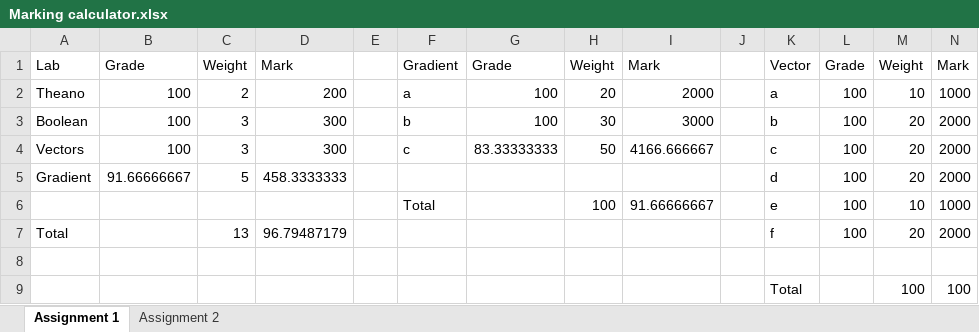
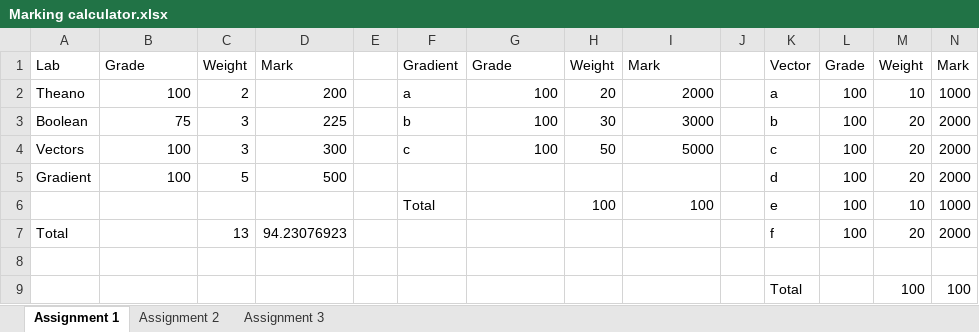
Before and after one commit to RKuipers/OffshoreWindFarms, an Excel workbook: Teaching/Marking calculator.xlsx, sheet Assignment 1, drawn as a sheet; values as stored, in another font and other column widths than the file's, no borders; the diff names each change by its address in the sheet, - before the commit and + after, or states it on an @@ line.

```diff
--- a/Teaching/Marking calculator.xlsx (sheet Assignment 1)
+++ b/Teaching/Marking calculator.xlsx (sheet Assignment 1)
+sheet tab: Assignment 3
-B3: 100
+B3: 75
-D3: 300
+D3: 225
-G4: 83.33333333
+G4: 100
-I4: 4166.666667
+I4: 5000
-B5: 91.66666667
+B5: 100
-D5: 458.3333333
+D5: 500
-I6: 91.66666667
+I6: 100
-D7: 96.79487179
+D7: 94.23076923
```
